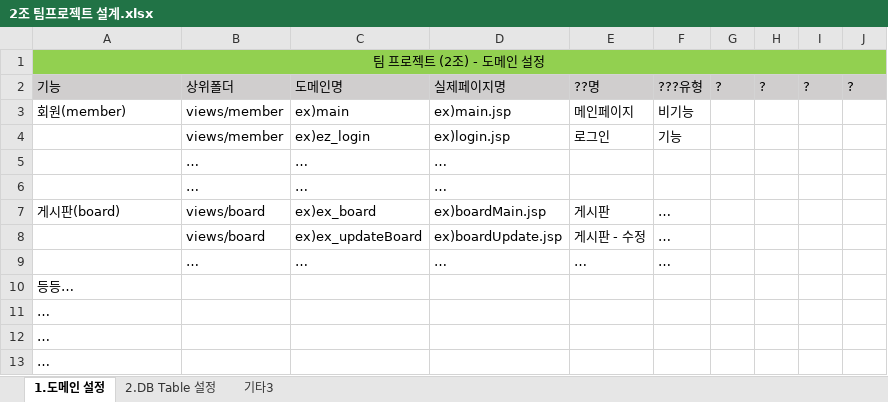
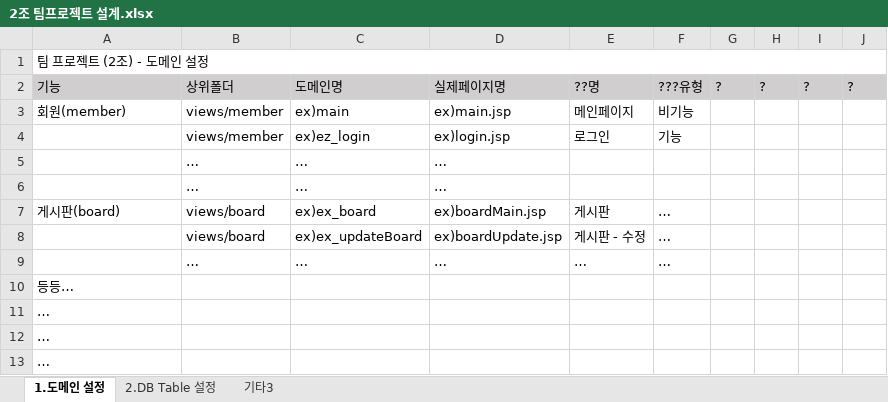
Before and after one commit to ha2js/EZFORM, an Excel workbook: 2조 팀프로젝트 설계.xlsx, sheet 1.도메인 설정, drawn as a sheet; values as stored, in another font and other column widths than the file's, no borders; the diff names each change by its address in the sheet, - before the commit and + after, or states it on an @@ line.

```diff
--- a/2조 팀프로젝트 설계.xlsx (sheet 1.도메인 설정)
+++ b/2조 팀프로젝트 설계.xlsx (sheet 1.도메인 설정)
-A1:J1 fill: #92D050
+A1:J1 fill: none
-A1 alignment: center
+A1 alignment: left
```
Also changed, not shown: sheet 2.DB Table 설정.
